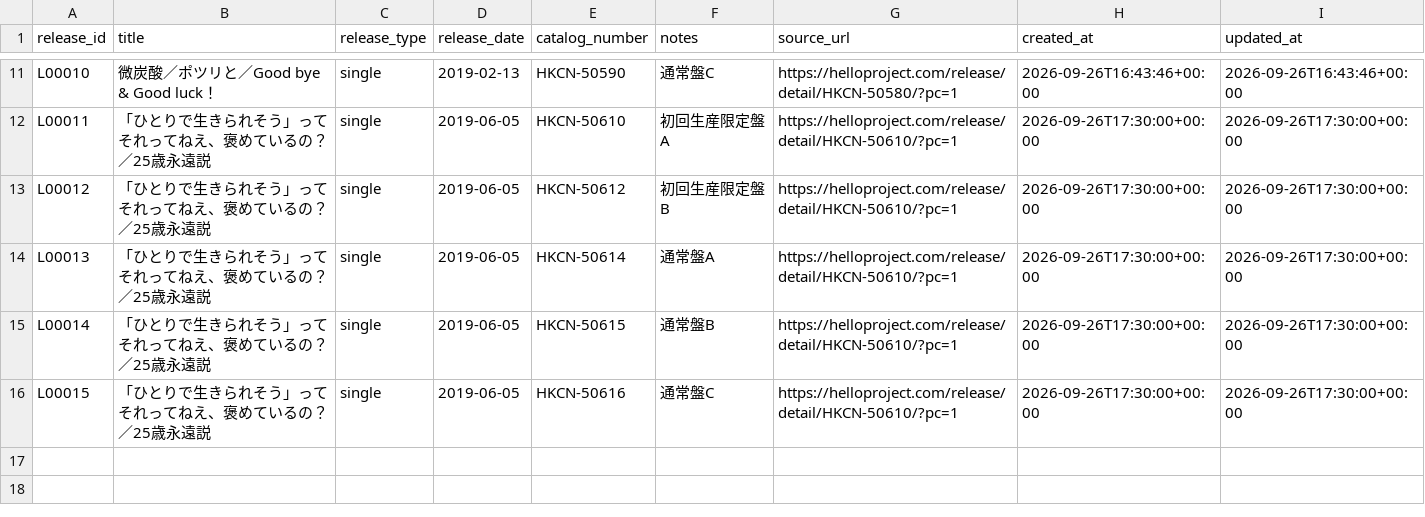
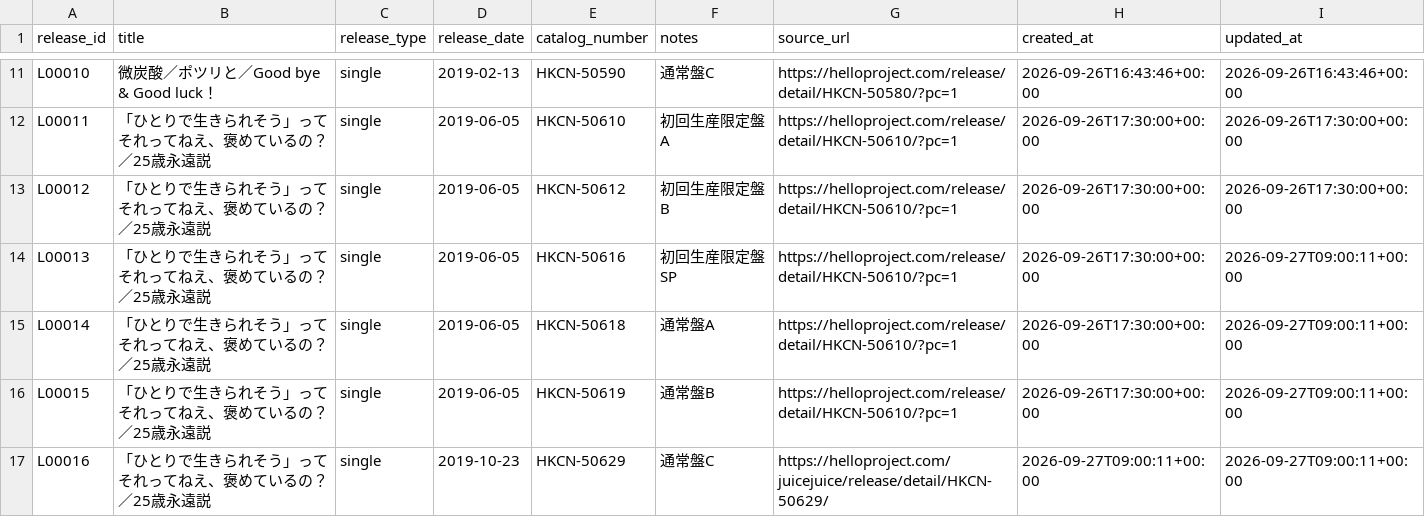
Before and after one commit to YutoSuga/helloproject-song-data, a CSV file: data/releases.csv, drawn as a sheet; only a part is shown, gaps mark what is left out.

```diff
--- a/data/releases.csv
+++ b/data/releases.csv
@@ -13,4 +13,5 @@ L00011,「ひとりで生きられそう」って それってねえ、褒めて
 L00012,「ひとりで生きられそう」って それってねえ、褒めているの？／25歳永遠説,single,2019-06-05,HKCN-50612,初回生産限定盤B,https://helloproject.com/release/detail/HKCN-50610/?pc=1,2026-09-26T17:30:00+00:00,2026-09-26T17:30:00+00:00
-L00013,「ひとりで生きられそう」って それってねえ、褒めているの？／25歳永遠説,single,2019-06-05,HKCN-50614,通常盤A,https://helloproject.com/release/detail/HKCN-50610/?pc=1,2026-09-26T17:30:00+00:00,2026-09-26T17:30:00+00:00
-L00014,「ひとりで生きられそう」って それってねえ、褒めているの？／25歳永遠説,single,2019-06-05,HKCN-50615,通常盤B,https://helloproject.com/release/detail/HKCN-50610/?pc=1,2026-09-26T17:30:00+00:00,2026-09-26T17:30:00+00:00
-L00015,「ひとりで生きられそう」って それってねえ、褒めているの？／25歳永遠説,single,2019-06-05,HKCN-50616,通常盤C,https://helloproject.com/release/detail/HKCN-50610/?pc=1,2026-09-26T17:30:00+00:00,2026-09-26T17:30:00+00:00
+L00013,「ひとりで生きられそう」って それってねえ、褒めているの？／25歳永遠説,single,2019-06-05,HKCN-50616,初回生産限定盤SP,https://helloproject.com/release/detail/HKCN-50610/?pc=1,2026-09-26T17:30:00+00:00,2026-09-27T09:00:11+00:00
+L00014,「ひとりで生きられそう」って それってねえ、褒めているの？／25歳永遠説,single,2019-06-05,HKCN-50618,通常盤A,https://helloproject.com/release/detail/HKCN-50610/?pc=1,2026-09-26T17:30:00+00:00,2026-09-27T09:00:11+00:00
+L00015,「ひとりで生きられそう」って それってねえ、褒めているの？／25歳永遠説,single,2019-06-05,HKCN-50619,通常盤B,https://helloproject.com/release/detail/HKCN-50610/?pc=1,2026-09-26T17:30:00+00:00,2026-09-27T09:00:11+00:00
+L00016,「ひとりで生きられそう」って それってねえ、褒めているの？／25歳永遠説,single,2019-10-23,HKCN-50629,通常盤C,https://helloproject.com/juicejuice/release/detail/HKCN-50629/,2026-09-27T09:00:11+00:00,2026-09-27T09:00:11+00:00
```
Also changed, not shown: data/release_tracks.csv, data/songs.csv, 1 other file.
